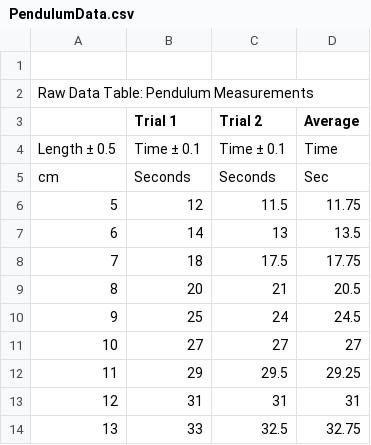
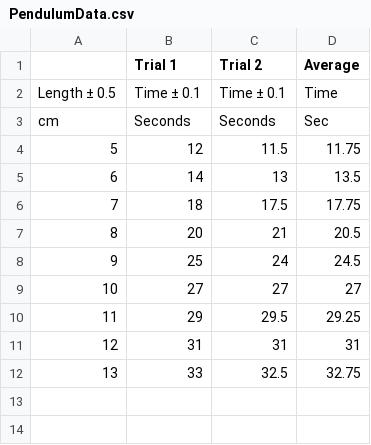
Before and after one commit to fearlab/Datasets, a CSV file: PendulumData.csv, drawn as a sheet.

Commit message:
Add files via upload

```diff
--- a/PendulumData.csv
+++ b/PendulumData.csv
@@ -1,3 +1 @@
-,,,
-Raw Data Table:  Pendulum Measurements,,,
 ,Trial 1,Trial 2,Average
```
